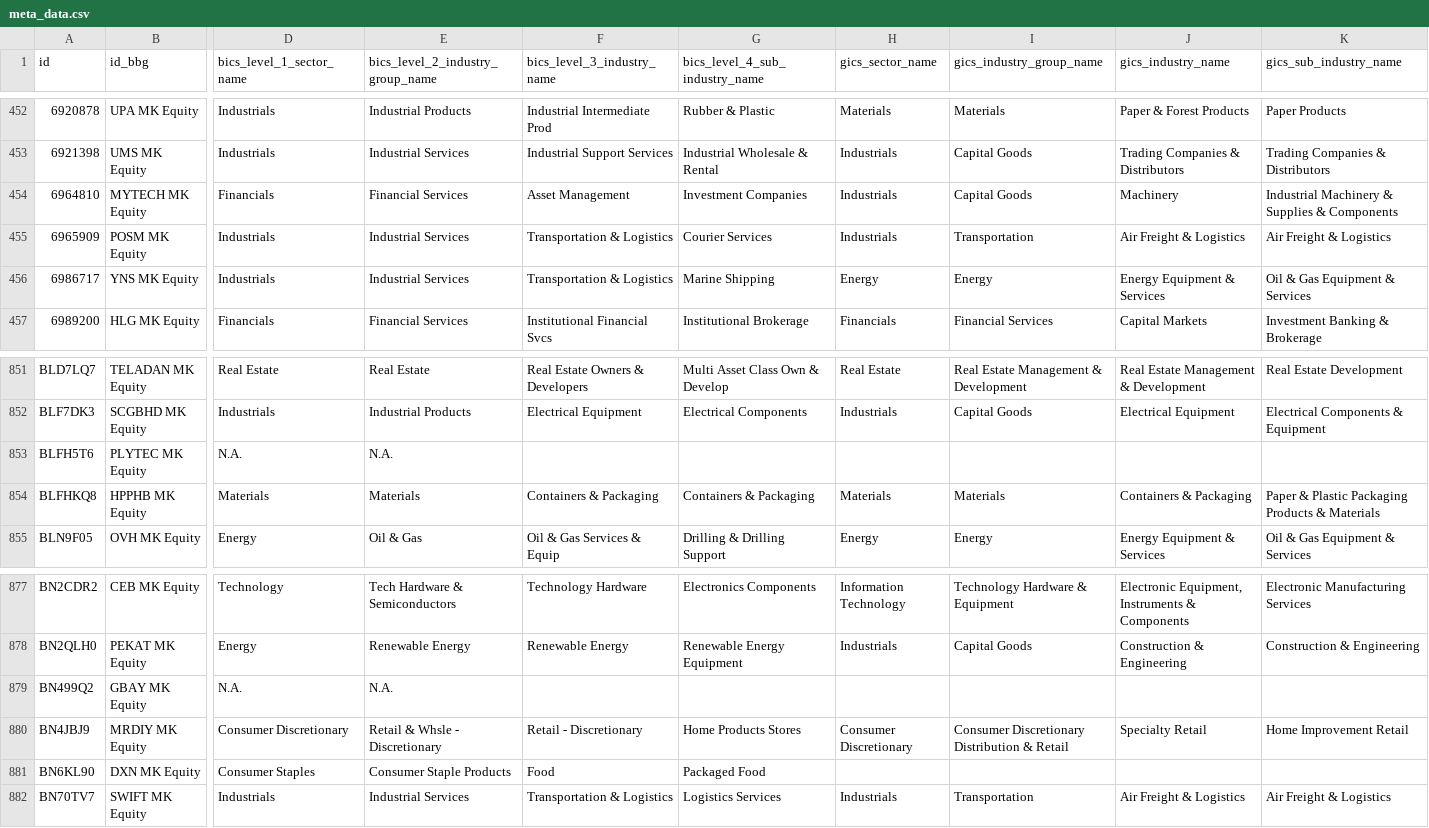
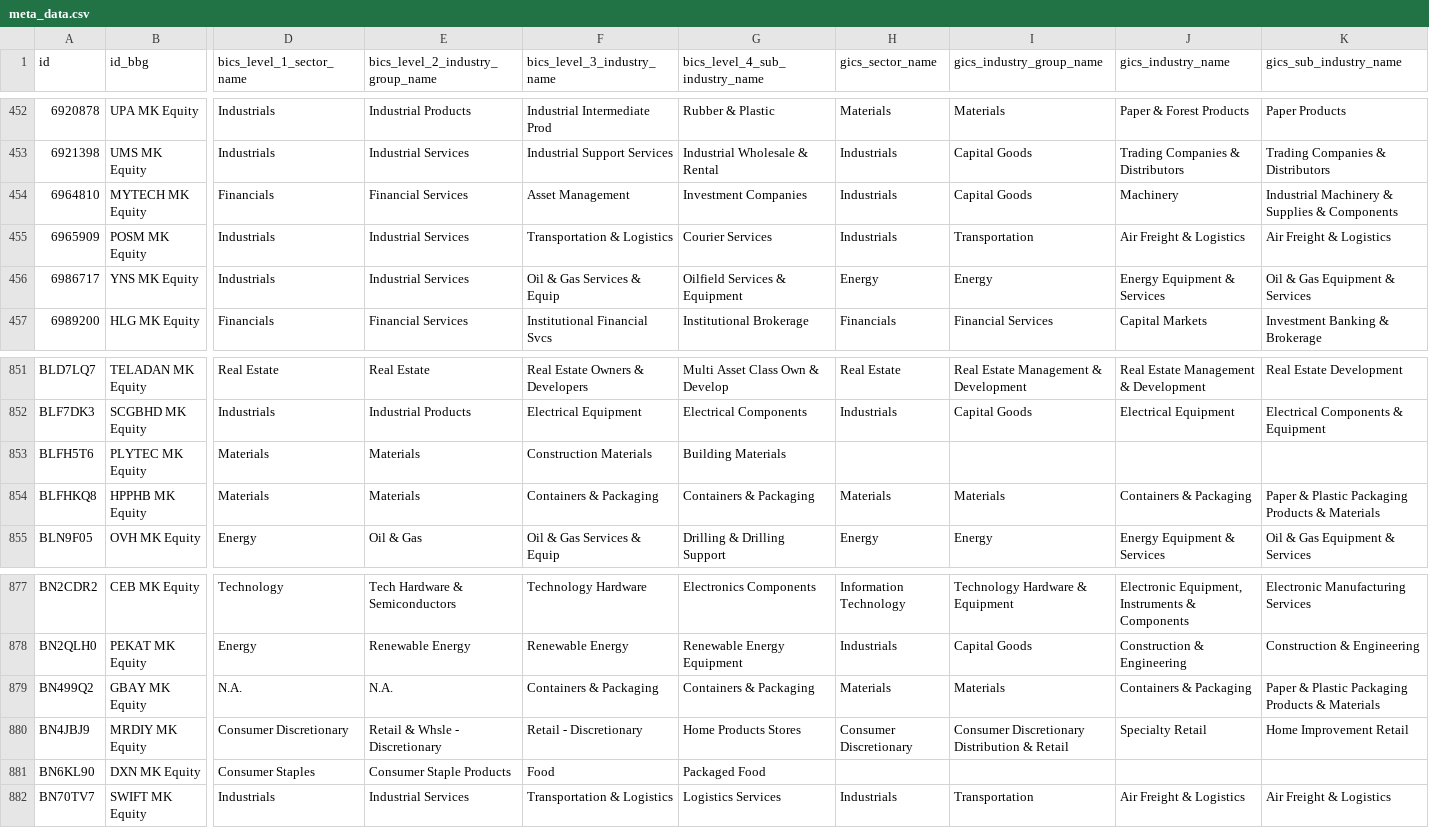
Before and after one commit to etq-quant/bursa, a CSV file: data/meta_data.csv, drawn as a sheet; only a part is shown, gaps mark what is left out; the diff names each change by its address in the sheet, - before the commit and + after, or states it on an @@ line.

Commit message:
[bot] commit

```diff
--- a/data/meta_data.csv
+++ b/data/meta_data.csv
-F456 (bics_level_3_industry_name): Transportation & Logistics
+F456 (bics_level_3_industry_name): Oil & Gas Services & Equip
-G456 (bics_level_4_sub_industry_name): Marine Shipping
+G456 (bics_level_4_sub_industry_name): Oilfield Services & Equipment
-D853 (bics_level_1_sector_name): N.A.
+D853 (bics_level_1_sector_name): Materials
-E853 (bics_level_2_industry_group_name): N.A.
+E853 (bics_level_2_industry_group_name): Materials
-F853 (bics_level_3_industry_name): (empty)
+F853 (bics_level_3_industry_name): Construction Materials
-G853 (bics_level_4_sub_industry_name): (empty)
+G853 (bics_level_4_sub_industry_name): Building Materials
-F879 (bics_level_3_industry_name): (empty)
+F879 (bics_level_3_industry_name): Containers & Packaging
-G879 (bics_level_4_sub_industry_name): (empty)
+G879 (bics_level_4_sub_industry_name): Containers & Packaging
-H879 (gics_sector_name): (empty)
+H879 (gics_sector_name): Materials
-I879 (gics_industry_group_name): (empty)
+I879 (gics_industry_group_name): Materials
-J879 (gics_industry_name): (empty)
+J879 (gics_industry_name): Containers & Packaging
-K879 (gics_sub_industry_name): (empty)
+K879 (gics_sub_industry_name): Paper & Plastic Packaging Products & Materials
```
